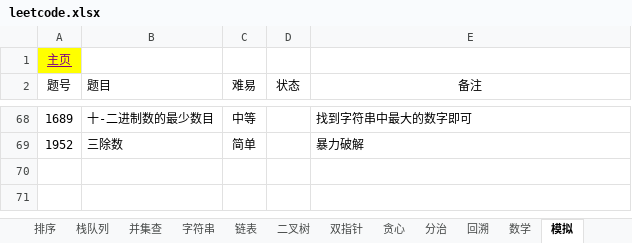
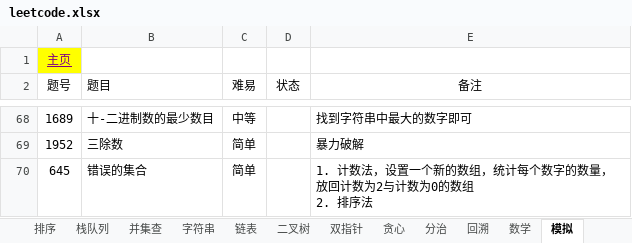
Before and after one commit to krest32/leetcode-record, an Excel workbook: leetcode/1. statistics/leetcode.xlsx, sheet 模拟, drawn as a sheet; only a part is shown, gaps mark what is left out; values as stored, in another font and other column widths than the file's, no borders; ↵ is a line break in a cell; the diff names each change by its address in the sheet, - before the commit and + after, or states it on an @@ line.

```diff
--- a/leetcode/1. statistics/leetcode.xlsx (sheet 模拟)
+++ b/leetcode/1. statistics/leetcode.xlsx (sheet 模拟)
+row 70: 645 | 错误的集合 | 简单 |  | 1. 计数法，设置一个新的数组，统计每个数字的数量，放回计数为2与计数为0的数组 ↵ 2. 排序法
```
Also changed, not shown: sheet 矩阵, sheet 哈希, sheet 主页, sheet 回溯, 16 other files.
